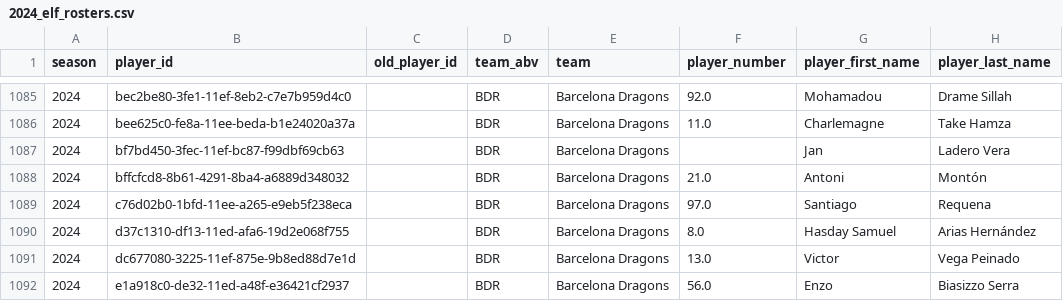
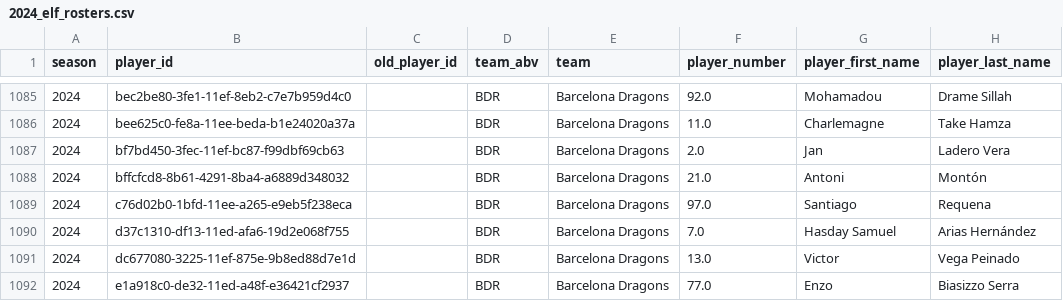
Before and after one commit to armstjc/european-league-of-football-data-repository, a CSV file: rosters/2024_elf_rosters.csv, drawn as a sheet; only a part is shown, gaps mark what is left out; the diff covers the shown part only; the diff names each change by its address in the sheet, - before the commit and + after, or states it on an @@ line.

```diff
--- a/rosters/2024_elf_rosters.csv
+++ b/rosters/2024_elf_rosters.csv
-F1087 (player_number): (empty)
+F1087 (player_number): 2.0
-F1090 (player_number): 8.0
+F1090 (player_number): 7.0
-F1092 (player_number): 56.0
+F1092 (player_number): 77.0
```
Also changed, not shown: 1 added row and 94 edited cells elsewhere in this file, rosters/raw/2024_BDR.csv, rosters/raw/2024_ENT.csv, 28 other files.
